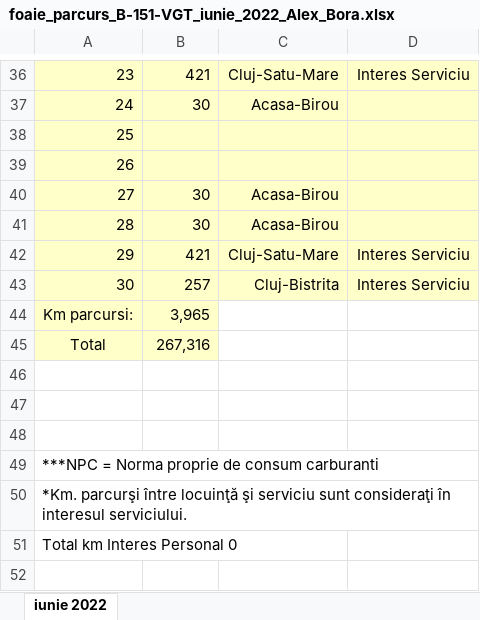
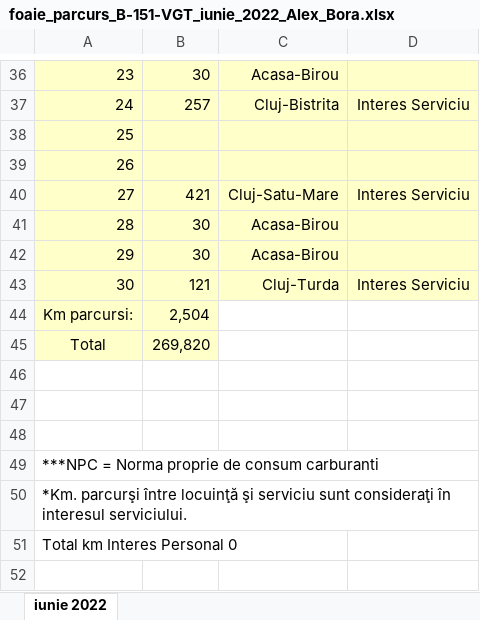
Before and after one commit to alexbora/parcurs, an Excel workbook: SCRATCH/CLEAN/foaie_parcurs_B-151-VGT_iunie_2022_Alex_Bora.xlsx, sheet iunie 2022, drawn as a sheet; only a part is shown, gaps mark what is left out; values as stored, in another font and other column widths than the file's, no borders; charts and pictures not drawn; the diff covers the shown part only; the diff names each change by its address in the sheet, - before the commit and + after, or states it on an @@ line.

```diff
--- a/SCRATCH/CLEAN/foaie_parcurs_B-151-VGT_iunie_2022_Alex_Bora.xlsx (sheet iunie 2022)
+++ b/SCRATCH/CLEAN/foaie_parcurs_B-151-VGT_iunie_2022_Alex_Bora.xlsx (sheet iunie 2022)
-B36: 421
+B36: 30
-C36: Cluj-Satu-Mare
+C36: Acasa-Birou
-D36: Interes Serviciu
+D36: (empty)
-B37: 30
+B37: 257
-C37: Acasa-Birou
+C37: Cluj-Bistrita
-D37: (empty)
+D37: Interes Serviciu
-B40: 30
+B40: 421
-C40: Acasa-Birou
+C40: Cluj-Satu-Mare
-D40: (empty)
+D40: Interes Serviciu
-B42: 421
+B42: 30
-C42: Cluj-Satu-Mare
+C42: Acasa-Birou
-D42: Interes Serviciu
+D42: (empty)
-B43: 257
+B43: 121
-C43: Cluj-Bistrita
+C43: Cluj-Turda
-B44: 3,965
+B44: 2,504
-B45: 267,316
+B45: 269,820
```
Also changed, not shown: 30 edited cells elsewhere in this sheet, 6 other files.
